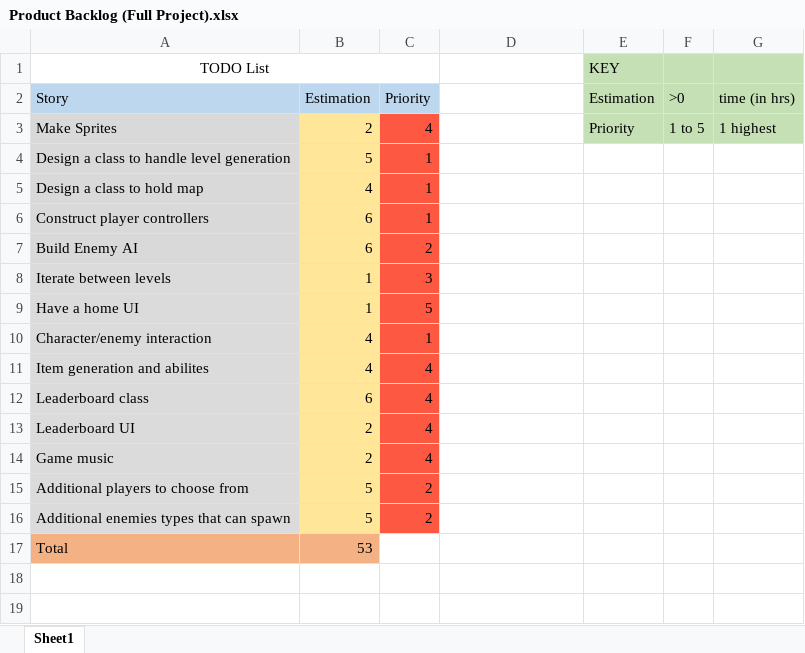
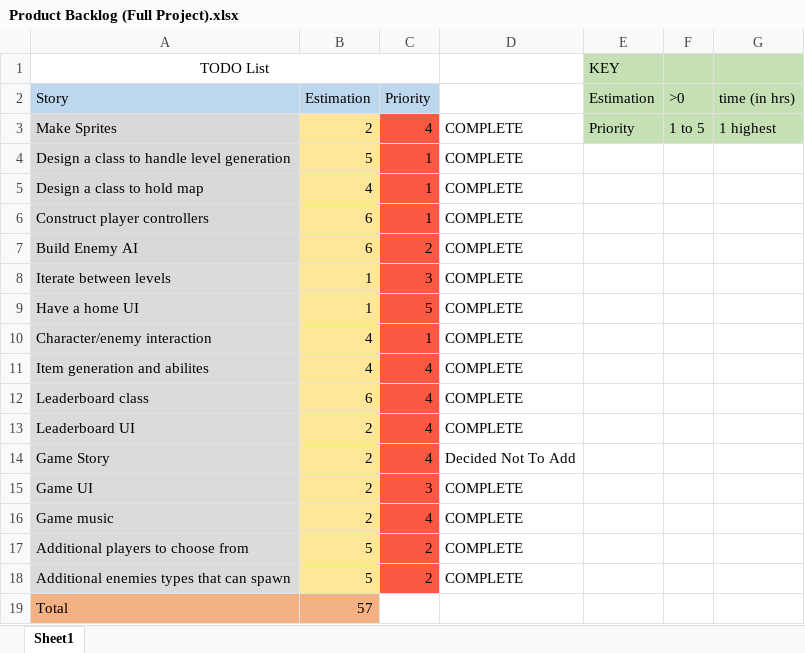
Before and after one commit to zmcgrath96/FinalProject, an Excel workbook: Documentation/Scrum Artifacts/Product Backlog (Full Project).xlsx, sheet Sheet1, drawn as a sheet; values as stored, in another font and other column widths than the file's, no borders; addresses are those after the commit; the diff names each change by its address in the sheet, - before the commit and + after, or states it on an @@ line.

Commit message:
updated backlog

```diff
--- a/Documentation/Scrum Artifacts/Product Backlog (Full Project).xlsx (sheet Sheet1)
+++ b/Documentation/Scrum Artifacts/Product Backlog (Full Project).xlsx (sheet Sheet1)
-D3:D13: (empty)
+D3:D13: COMPLETE
+row 14: Game Story | 2 | 4 | Decided Not To Add
+row 15: Game UI | 2 | 3 | COMPLETE
-D16:D18: (empty)
+D16:D18: COMPLETE
-B19 (Estimation): 53
+B19 (Estimation): 57
```
Also changed, not shown: 1 other file.
